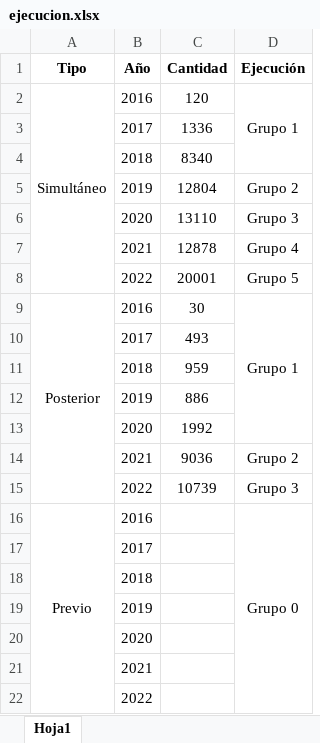
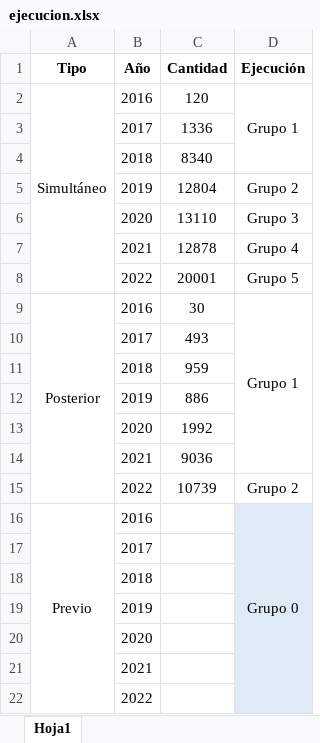
Before and after one commit to josuecaldasv/scrapper_contraloria, an Excel workbook: ejecucion.xlsx, sheet Hoja1, drawn as a sheet; values as stored, in another font and other column widths than the file's, no borders; the diff names each change by its address in the sheet, - before the commit and + after, or states it on an @@ line.

Commit message:
Update ejecucion.xlsx

```diff
--- a/ejecucion.xlsx (sheet Hoja1)
+++ b/ejecucion.xlsx (sheet Hoja1)
-D9:D13 merged
+D9:D14 merged
-D14 (Ejecución): Grupo 2
+D14 (Ejecución): (empty)
-D15 (Ejecución): Grupo 3
+D15 (Ejecución): Grupo 2
-D16:D22 fill: none
+D16:D22 fill: #DEEBF7
```
